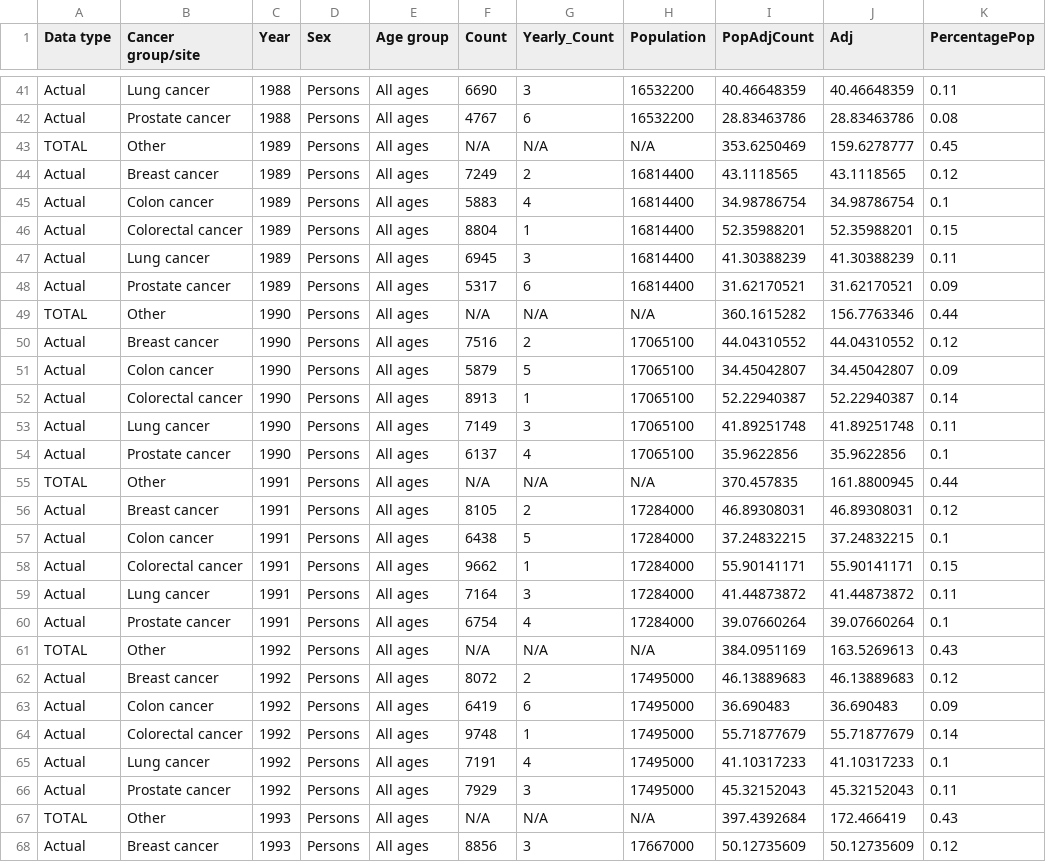
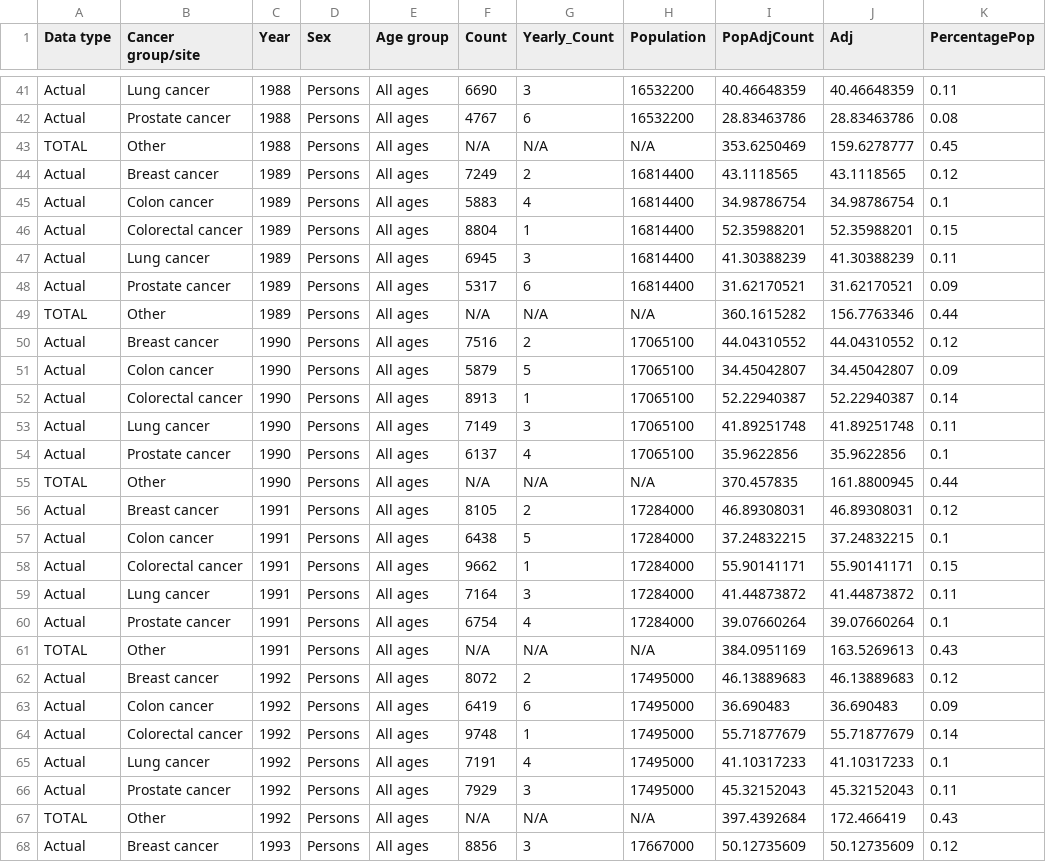
Before and after one commit to rp-mon/rp-mon.github.io, a CSV file: FIT3179/assignment 2/stackedbar.csv, drawn as a sheet; only a part is shown, gaps mark what is left out; the diff covers the shown part only; the diff names each change by its address in the sheet, - before the commit and + after, or states it on an @@ line.

```diff
--- a/FIT3179/assignment 2/stackedbar.csv
+++ b/FIT3179/assignment 2/stackedbar.csv
-C43 (Year): 1989
+C43 (Year): 1988
-C49 (Year): 1990
+C49 (Year): 1989
-C55 (Year): 1991
+C55 (Year): 1990
-C61 (Year): 1992
+C61 (Year): 1991
-C67 (Year): 1993
+C67 (Year): 1992
```
Also changed, not shown: 29 edited cells elsewhere in this file.
